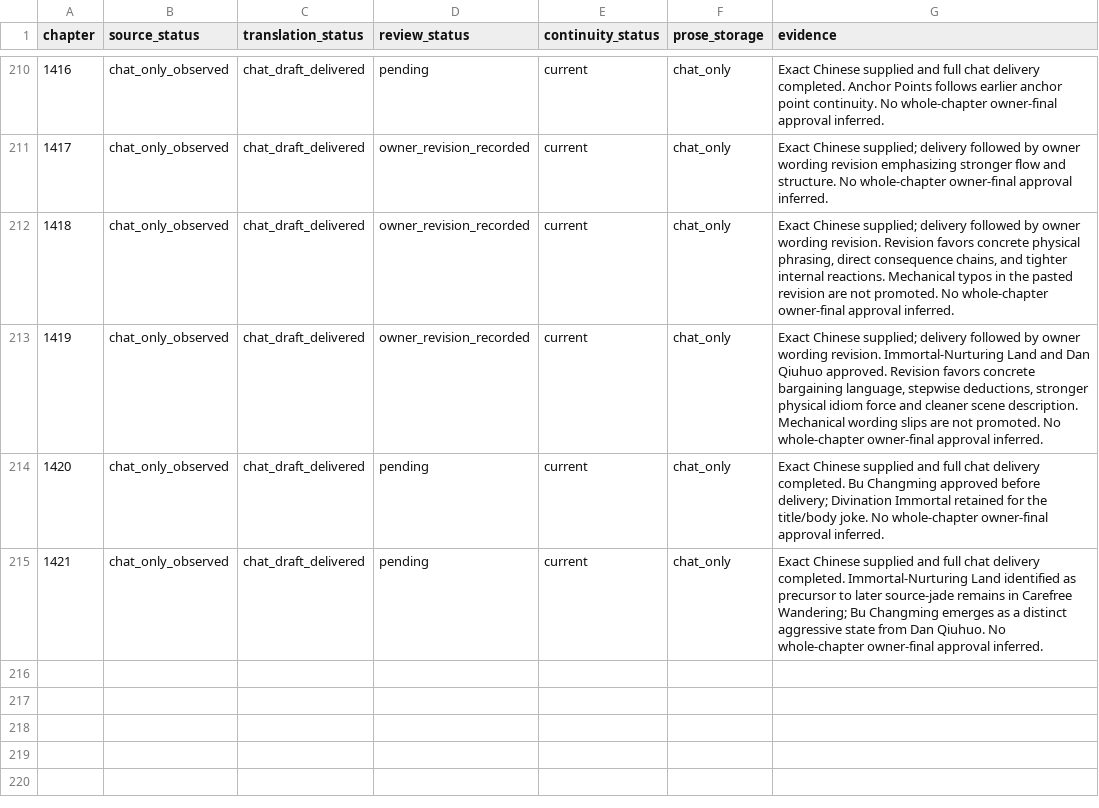
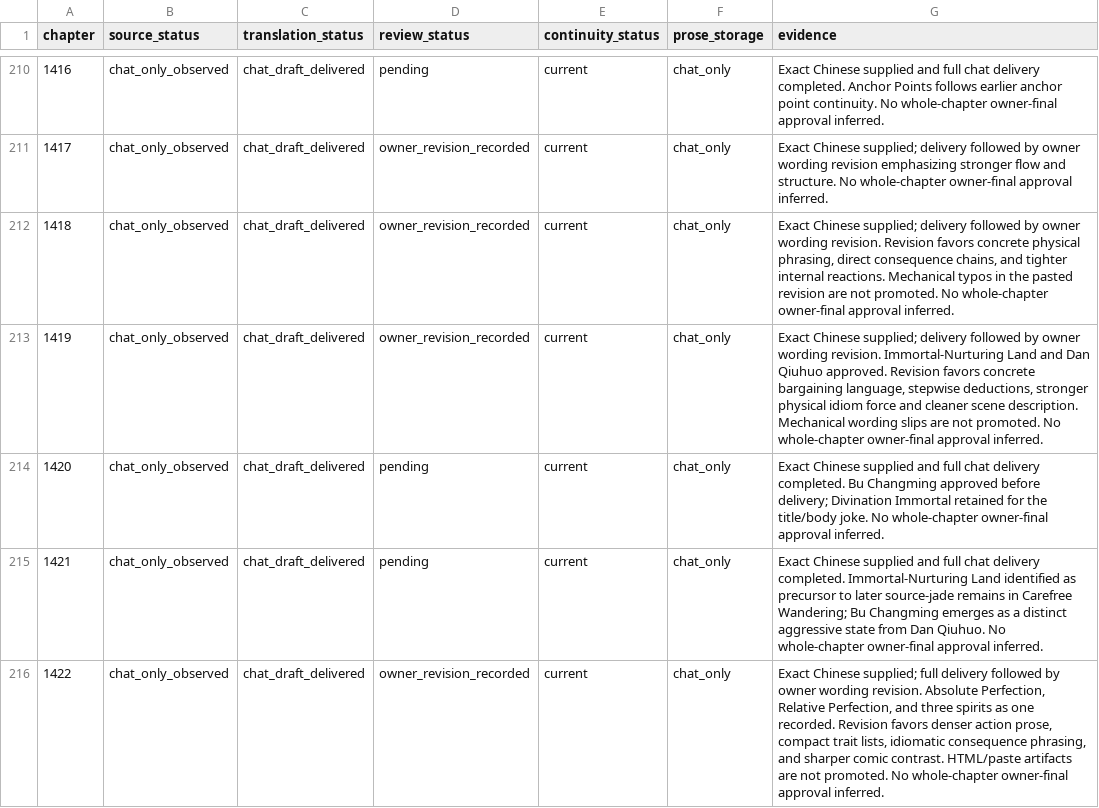
Before and after one commit to RoyUnconquerable/Translation, a TSV file: chatgpt/chapters/ledger.tsv, drawn as a sheet; only a part is shown, gaps mark what is left out; the diff names each change by its address in the sheet, - before the commit and + after, or states it on an @@ line.

```diff
--- a/chatgpt/chapters/ledger.tsv
+++ b/chatgpt/chapters/ledger.tsv
+row 216: 1422 | chat_only_observed | chat_draft_delivered | owner_revision_recorded | current | chat_only | Exact Chinese supplied; full delivery followed by owner wording revision. Absolute Perfection, Relative Perfection, and three spirits as one recorded. Revision favors denser action prose, compact trait lists, idiomatic consequence phrasing, and sharper comic contrast. HTML/paste artifacts are not promoted. No whole-chapter owner-final approval inferred.
```
Also changed, not shown: chatgpt/glossary/terminology.tsv, chatgpt/reference/decision-log.tsv, 3 other files.
